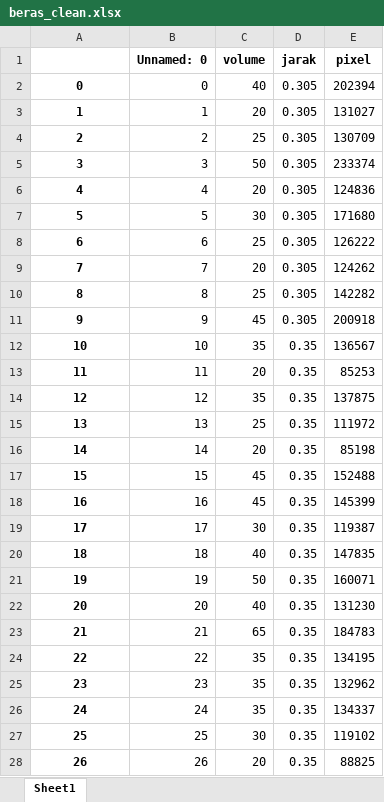
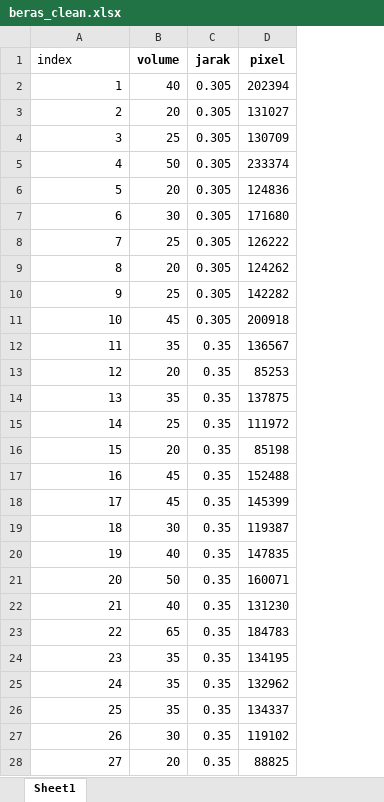
Before and after one commit to alfianpr/ML-model-image-volume-calculation, an Excel workbook: beras_clean.xlsx, sheet Sheet1, drawn as a sheet; only a part is shown; values as stored, in another font and other column widths than the file's, no borders; removed rows and columns are numbered as before the commit, all else as after; the diff covers the shown part only; the diff names each change by its address in the sheet, - before the commit and + after, or states it on an @@ line.

```diff
--- a/beras_clean.xlsx (sheet Sheet1)
+++ b/beras_clean.xlsx (sheet Sheet1)
-column B (Unnamed: 0), rows 2-28: 0 | 1 | 2 | 3 | 4 | 5 | 6 | 7 | 8 | 9 | 10 | 11 | 12 | 13 | 14 | 15 | 16 | 17 | 18 | 19 | 20 | 21 | 22 | 23 | 24 | 25 | 26
@@ column A (index) renumbered between rows 1 and 101 @@
@@ A2:A28 bold: on → off, alignment: center → right @@
```
Also changed, not shown: 46 added rows and cell formats elsewhere in this sheet, 10 other files.
